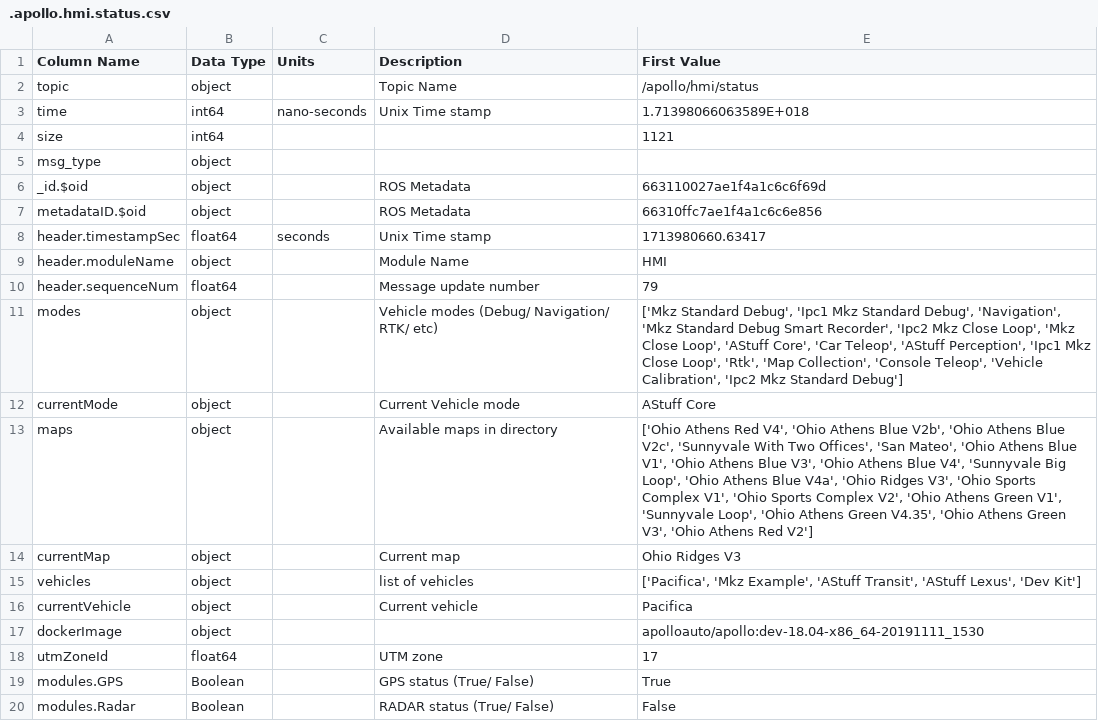
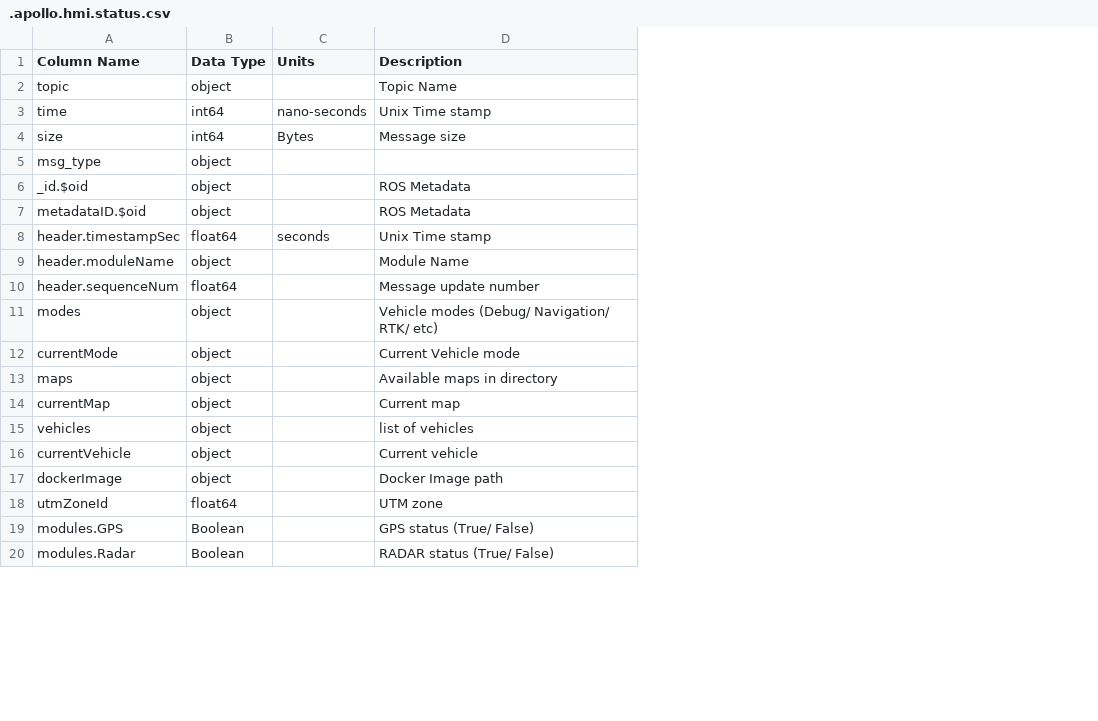
Before and after one commit to OUIDEAS/ADS_Documentation_Data, a CSV file: csv-files/.apollo.hmi.status.csv, drawn as a sheet; only a part is shown; the diff names each change by its address in the sheet, - before the commit and + after, or states it on an @@ line.

```diff
--- a/csv-files/.apollo.hmi.status.csv
+++ b/csv-files/.apollo.hmi.status.csv
-column E (First Value), rows 2-20: /apollo/hmi/status | 1.71398066063589E+018 | 1121 |  | 663110027ae1f4a1c6c6f69d | 66310ffc7ae1f4a1c6c6e856 | 1713980660.63417 | HMI | 79 | ['Mkz Standard Debug', 'Ipc1 Mkz Standard Debug', 'Navigation', 'Mkz Standard Debug Smart Recorder', 'Ipc2 Mkz Close Loop', 'Mkz Close Loop', 'AStuff Core', 'Car Teleop', 'AStuff Perception', 'Ipc1 Mkz Close Loop', 'Rtk', 'Map Collection', 'Console Teleop', 'Vehicle Calibration', 'Ipc2 Mkz Standard Debug'] | AStuff Core | ['Ohio Athens Red V4', 'Ohio Athens Blue V2b', 'Ohio Athens Blue V2c', 'Sunnyvale With Two Offices', 'San Mateo', 'Ohio Athens Blue V1', 'Ohio Athens Blue V3', 'Ohio Athens Blue V4', 'Sunnyvale Big Loop', 'Ohio Athens Blue V4a', 'Ohio Ridges V3', 'Ohio Sports Complex V1', 'Ohio Sports Complex V2', 'Ohio Athens Green V1', 'Sunnyvale Loop', 'Ohio Athens Green V4.35', 'Ohio Athens Green V3', 'Ohio Athens Red V2'] | Ohio Ridges V3 | ['Pacifica', 'Mkz Example', 'AStuff Transit', 'AStuff Lexus', 'Dev Kit'] | Pacifica | apolloauto/apollo:dev-18.04-x86_64-20191111_1530 | 17 | True | False
-C4 (Units): (empty)
+C4 (Units): Bytes
-D4 (Description): (empty)
+D4 (Description): Message size
-D17 (Description): (empty)
+D17 (Description): Docker Image path
```
Also changed, not shown: csv-files/.apollo.canbus.chassis_detail.csv, csv-files/.apollo.monitor.system_status.csv, 21 other files.
